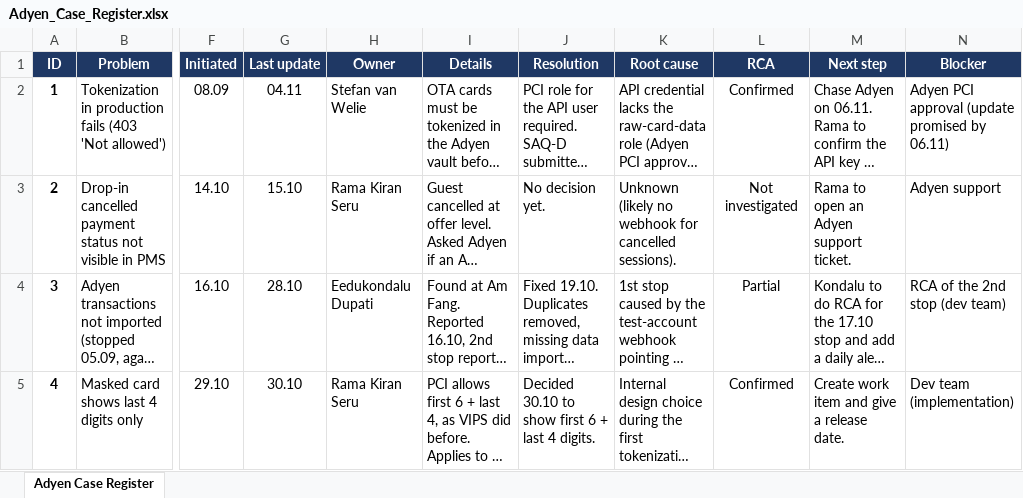
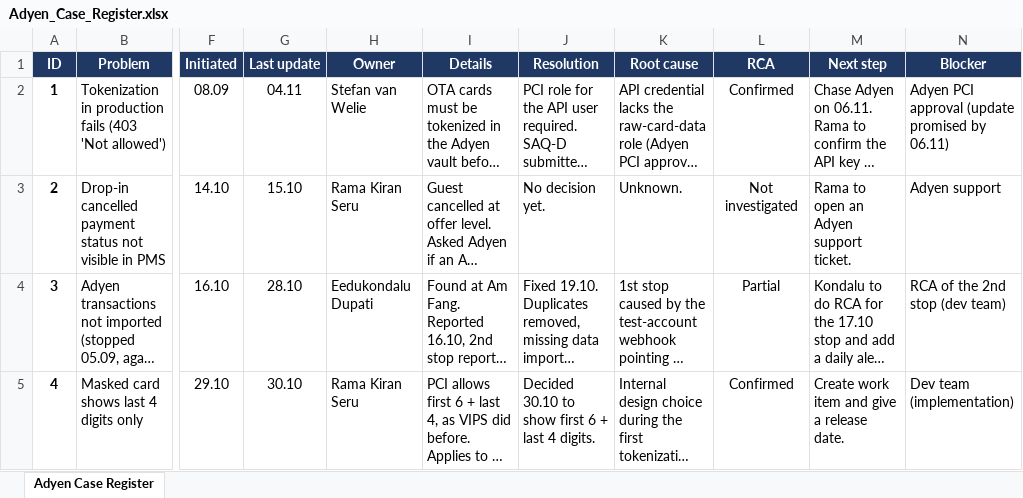
Before and after one commit to svlysokon-web/VIPS_Adyen, an Excel workbook: registers/Adyen_Case_Register.xlsx, sheet Adyen Case Register, drawn as a sheet; only a part is shown, gaps mark what is left out; long unchanged cells end in …; values as stored, in another font and other column widths than the file's, no borders; conditional formats not drawn; the diff covers the shown part only; the diff names each change by its address in the sheet, - before the commit and + after, or states it on an @@ line.

```diff
--- a/registers/Adyen_Case_Register.xlsx (sheet Adyen Case Register)
+++ b/registers/Adyen_Case_Register.xlsx (sheet Adyen Case Register)
-K3 (Root cause): Unknown (likely no webhook for cancelled sessions).
+K3 (Root cause): Unknown.
```
Also changed, not shown: 4 edited cells elsewhere in this sheet, 1 other file.
